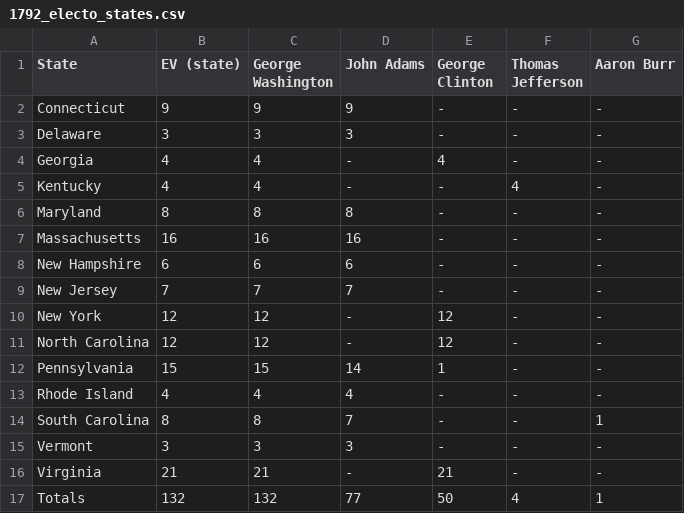
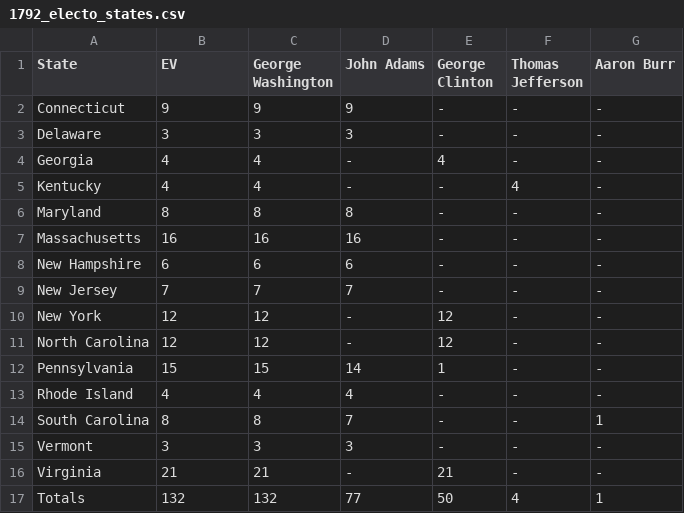
Before and after one commit to cheredia19/each-us-presidential-election-test, a CSV file: 1792_electo_states.csv, drawn as a sheet.

Commit message:
Update 1792_electo_states.csv

```diff
--- a/1792_electo_states.csv
+++ b/1792_electo_states.csv
@@ -1,2 +1,2 @@
-State,EV (state),George Washington,John Adams,George Clinton,Thomas Jefferson,Aaron Burr
+State,EV,George Washington,John Adams,George Clinton,Thomas Jefferson,Aaron Burr
 Connecticut,9,9,9,-,-,-
```
